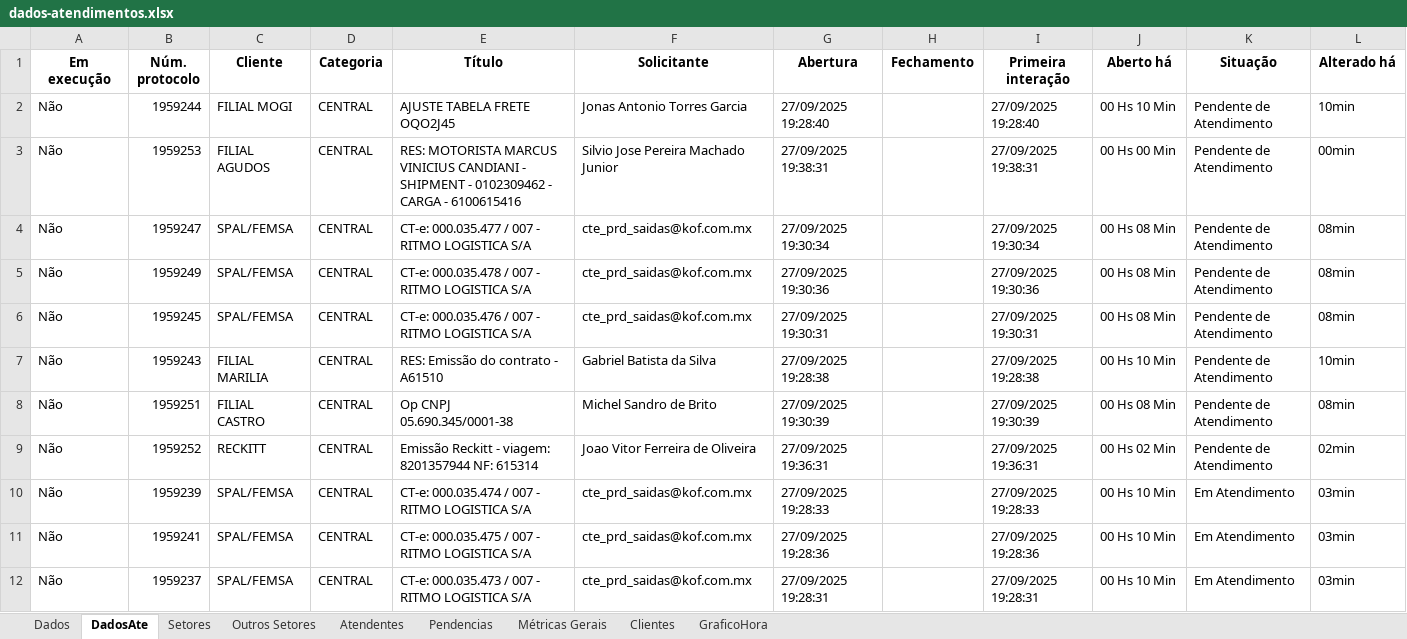
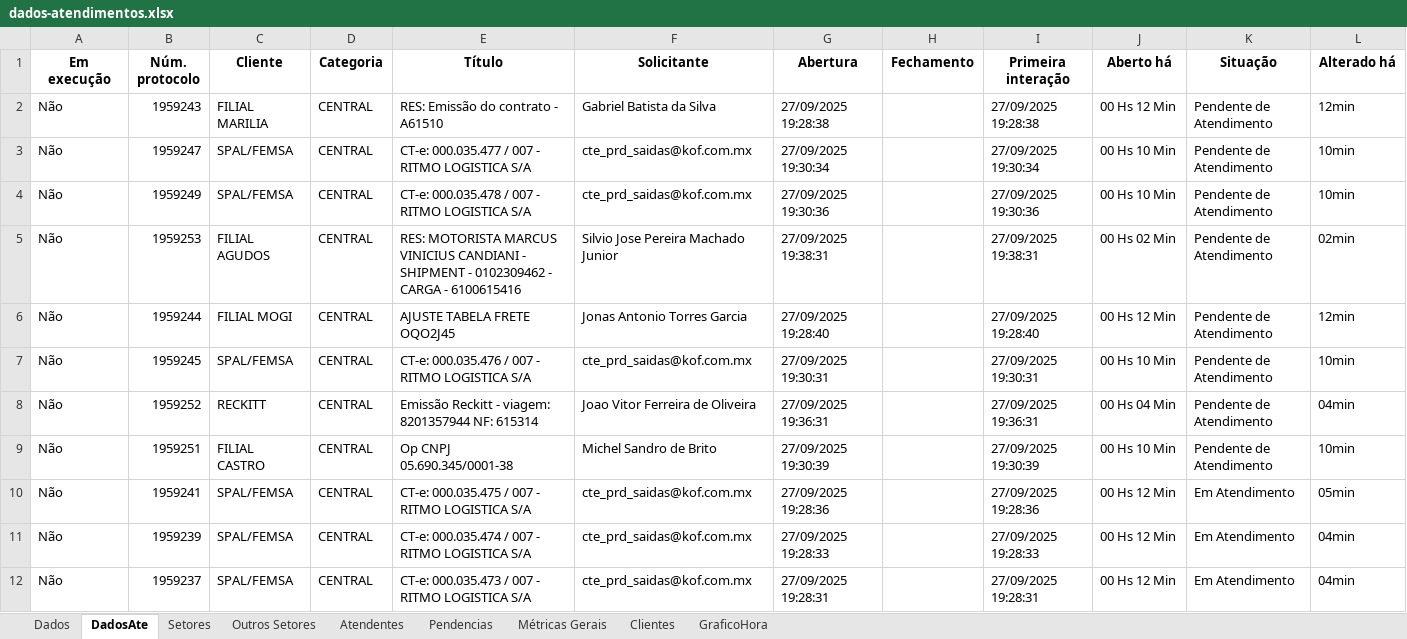
Before and after one commit to GabrielSilvaRit/Excel-painel, an Excel workbook: dados-atendimentos.xlsx, sheet DadosAte, drawn as a sheet; only a part is shown; values as stored, in another font and other column widths than the file's, no borders; removed rows and columns are numbered as before the commit, all else as after; the diff covers the shown part only; the diff names each change by its address in the sheet, - before the commit and + after, or states it on an @@ line.

```diff
--- a/dados-atendimentos.xlsx (sheet DadosAte)
+++ b/dados-atendimentos.xlsx (sheet DadosAte)
-B2 (Núm. protocolo): 1959244
+B2 (Núm. protocolo): 1959243
-C2 (Cliente): FILIAL MOGI
+C2 (Cliente): FILIAL MARILIA
-E2 (Título): AJUSTE TABELA FRETE OQO2J45
+E2 (Título): RES: Emissão do contrato - A61510
-F2 (Solicitante): Jonas Antonio Torres Garcia
+F2 (Solicitante): Gabriel Batista da Silva
-G2 (Abertura): 27/09/2025 19:28:40
+G2 (Abertura): 27/09/2025 19:28:38
-I2 (Primeira interação): 27/09/2025 19:28:40
+I2 (Primeira interação): 27/09/2025 19:28:38
-J2 (Aberto há): 00 Hs 10 Min
+J2 (Aberto há): 00 Hs 12 Min
-L2 (Alterado há): 10min
+L2 (Alterado há): 12min
-row 3: Não | 1959253 | FILIAL AGUDOS | CENTRAL | RES: MOTORISTA MARCUS VINICIUS CANDIANI - SHIPMENT - 0102309462 - CARGA - 6100615416 | Silvio Jose Pereira Machado Junior | 27/09/2025 19:38:31 |  | 27/09/2025 19:38:31 | 00 Hs 00 Min | Pendente de Atendimento | 00min
-J3:J4 (Aberto há): 00 Hs 08 Min
+J3:J4 (Aberto há): 00 Hs 10 Min
-L3:L4 (Alterado há): 08min
+L3:L4 (Alterado há): 10min
+row 5: Não | 1959253 | FILIAL AGUDOS | CENTRAL | RES: MOTORISTA MARCUS VINICIUS CANDIANI - SHIPMENT - 0102309462 - CARGA - 6100615416 | Silvio Jose Pereira Machado Junior | 27/09/2025 19:38:31 |  | 27/09/2025 19:38:31 | 00 Hs 02 Min | Pendente de Atendimento | 02min
+row 6: Não | 1959244 | FILIAL MOGI | CENTRAL | AJUSTE TABELA FRETE OQO2J45 | Jonas Antonio Torres Garcia | 27/09/2025 19:28:40 |  | 27/09/2025 19:28:40 | 00 Hs 12 Min | Pendente de Atendimento | 12min
-J7 (Aberto há): 00 Hs 08 Min
+J7 (Aberto há): 00 Hs 10 Min
-L7 (Alterado há): 08min
+L7 (Alterado há): 10min
-B8 (Núm. protocolo): 1959243
+B8 (Núm. protocolo): 1959252
-C8 (Cliente): FILIAL MARILIA
+C8 (Cliente): RECKITT
-E8 (Título): RES: Emissão do contrato - A61510
+E8 (Título): Emissão Reckitt - viagem: 8201357944 NF: 615314
-F8 (Solicitante): Gabriel Batista da Silva
+F8 (Solicitante): Joao Vitor Ferreira de Oliveira
-G8 (Abertura): 27/09/2025 19:28:38
+G8 (Abertura): 27/09/2025 19:36:31
-I8 (Primeira interação): 27/09/2025 19:28:38
+I8 (Primeira interação): 27/09/2025 19:36:31
-J8 (Aberto há): 00 Hs 10 Min
+J8 (Aberto há): 00 Hs 04 Min
-L8 (Alterado há): 10min
+L8 (Alterado há): 04min
-J9 (Aberto há): 00 Hs 08 Min
+J9 (Aberto há): 00 Hs 10 Min
-L9 (Alterado há): 08min
+L9 (Alterado há): 10min
-row 9: Não | 1959252 | RECKITT | CENTRAL | Emissão Reckitt - viagem: 8201357944 NF: 615314 | Joao Vitor Ferreira de Oliveira | 27/09/2025 19:36:31 |  | 27/09/2025 19:36:31 | 00 Hs 02 Min | Pendente de Atendimento | 02min
-row 10: Não | 1959239 | SPAL/FEMSA | CENTRAL | CT-e: 000.035.474 / 007 - RITMO LOGISTICA S/A | cte_prd_saidas@kof.com.mx | 27/09/2025 19:28:33 |  | 27/09/2025 19:28:33 | 00 Hs 10 Min | Em Atendimento | 03min
-J10 (Aberto há): 00 Hs 10 Min
+J10 (Aberto há): 00 Hs 12 Min
-L10 (Alterado há): 03min
+L10 (Alterado há): 05min
+row 11: Não | 1959239 | SPAL/FEMSA | CENTRAL | CT-e: 000.035.474 / 007 - RITMO LOGISTICA S/A | cte_prd_saidas@kof.com.mx | 27/09/2025 19:28:33 |  | 27/09/2025 19:28:33 | 00 Hs 12 Min | Em Atendimento | 04min
-J12 (Aberto há): 00 Hs 10 Min
+J12 (Aberto há): 00 Hs 12 Min
-L12 (Alterado há): 03min
+L12 (Alterado há): 04min
```
Also changed, not shown: 1 added row, 1 removed row and 6 edited cells elsewhere in this sheet, sheet Dados, sheet Setores, sheet Métricas Gerais.
